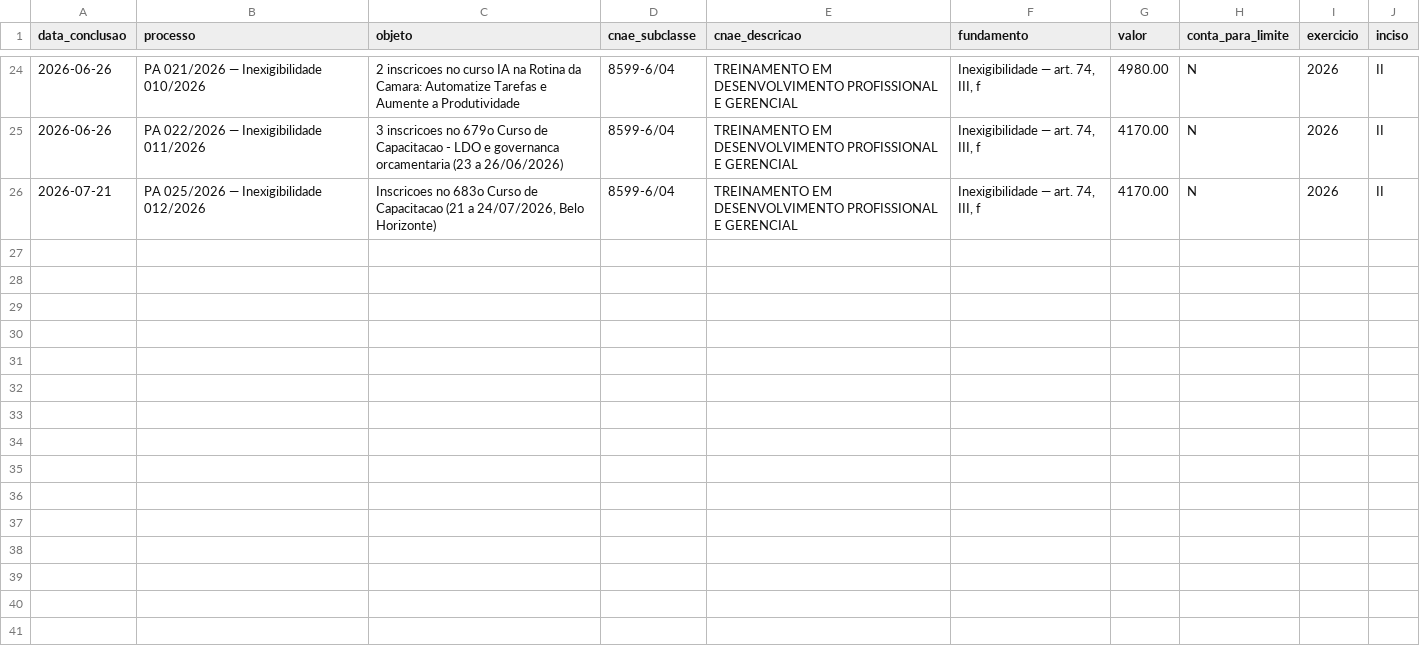
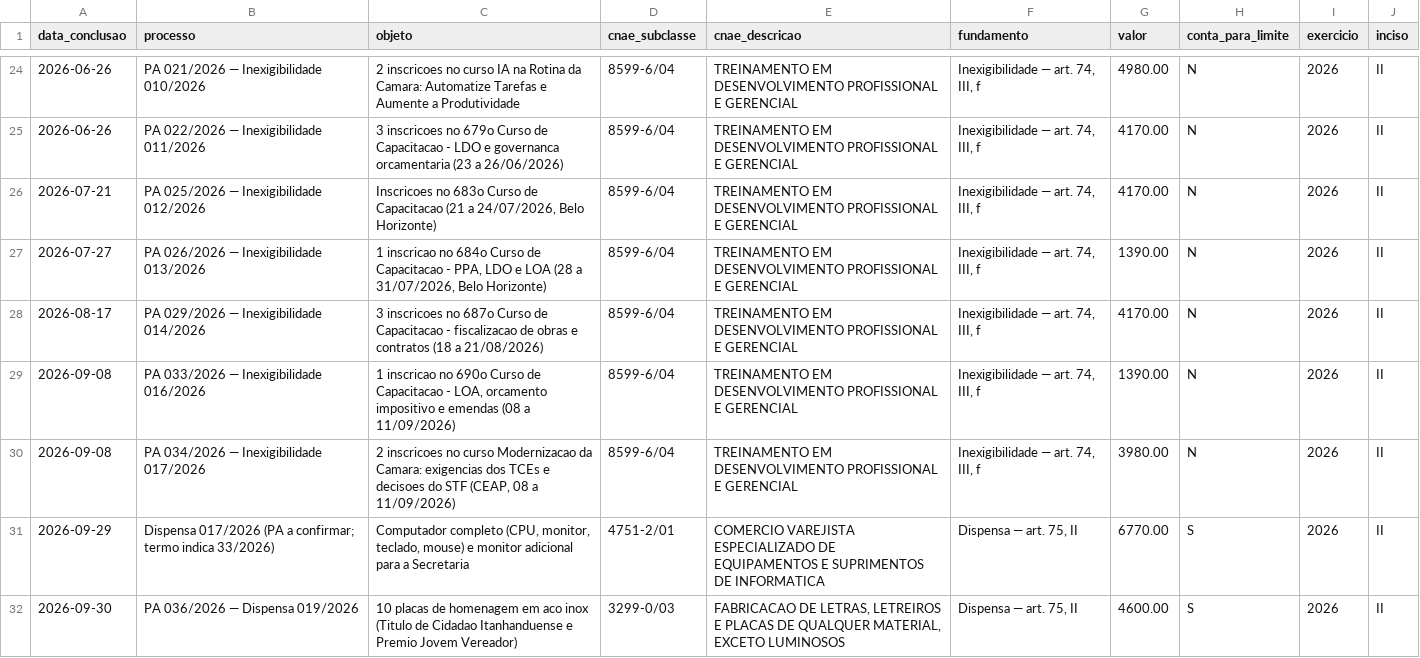
Before and after one commit to Vivaldigui/charles-licitacao, a CSV file: 06_precedentes_camara/contratacoes.csv, drawn as a sheet; only a part is shown, gaps mark what is left out; the diff covers the shown part only; the diff names each change by its address in the sheet, - before the commit and + after, or states it on an @@ line.

```diff
--- a/06_precedentes_camara/contratacoes.csv
+++ b/06_precedentes_camara/contratacoes.csv
+row 27: 2026-07-27 | PA 026/2026 — Inexigibilidade 013/2026 | 1 inscricao no 684o Curso de Capacitacao - PPA, LDO e LOA (28 a 31/07/2026, Belo Horizonte) | 8599-6/04 | TREINAMENTO EM DESENVOLVIMENTO PROFISSIONAL E GERENCIAL | Inexigibilidade — art. 74, III, f | 1390.00 | N | 2026 | II
+row 28: 2026-08-17 | PA 029/2026 — Inexigibilidade 014/2026 | 3 inscricoes no 687o Curso de Capacitacao - fiscalizacao de obras e contratos (18 a 21/08/2026) | 8599-6/04 | TREINAMENTO EM DESENVOLVIMENTO PROFISSIONAL E GERENCIAL | Inexigibilidade — art. 74, III, f | 4170.00 | N | 2026 | II
+row 29: 2026-09-08 | PA 033/2026 — Inexigibilidade 016/2026 | 1 inscricao no 690o Curso de Capacitacao - LOA, orcamento impositivo e emendas (08 a 11/09/2026) | 8599-6/04 | TREINAMENTO EM DESENVOLVIMENTO PROFISSIONAL E GERENCIAL | Inexigibilidade — art. 74, III, f | 1390.00 | N | 2026 | II
+row 30: 2026-09-08 | PA 034/2026 — Inexigibilidade 017/2026 | 2 inscricoes no curso Modernizacao da Camara: exigencias dos TCEs e decisoes do STF (CEAP, 08 a 11/09/2026) | 8599-6/04 | TREINAMENTO EM DESENVOLVIMENTO PROFISSIONAL E GERENCIAL | Inexigibilidade — art. 74, III, f | 3980.00 | N | 2026 | II
+row 31: 2026-09-29 | Dispensa 017/2026 (PA a confirmar; termo indica 33/2026) | Computador completo (CPU, monitor, teclado, mouse) e monitor adicional para a Secretaria | 4751-2/01 | COMERCIO VAREJISTA ESPECIALIZADO DE EQUIPAMENTOS E SUPRIMENTOS DE INFORMATICA | Dispensa — art. 75, II | 6770.00 | S | 2026 | II
+row 32: 2026-09-30 | PA 036/2026 — Dispensa 019/2026 | 10 placas de homenagem em aco inox (Titulo de Cidadao Itanhanduense e Premio Jovem Vereador) | 3299-0/03 | FABRICACAO DE LETRAS, LETREIROS E PLACAS DE QUALQUER MATERIAL, EXCETO LUMINOSOS | Dispensa — art. 75, II | 4600.00 | S | 2026 | II
```
Also changed, not shown: 5 added rows and 2 edited cells elsewhere in this file, 9 other files.
